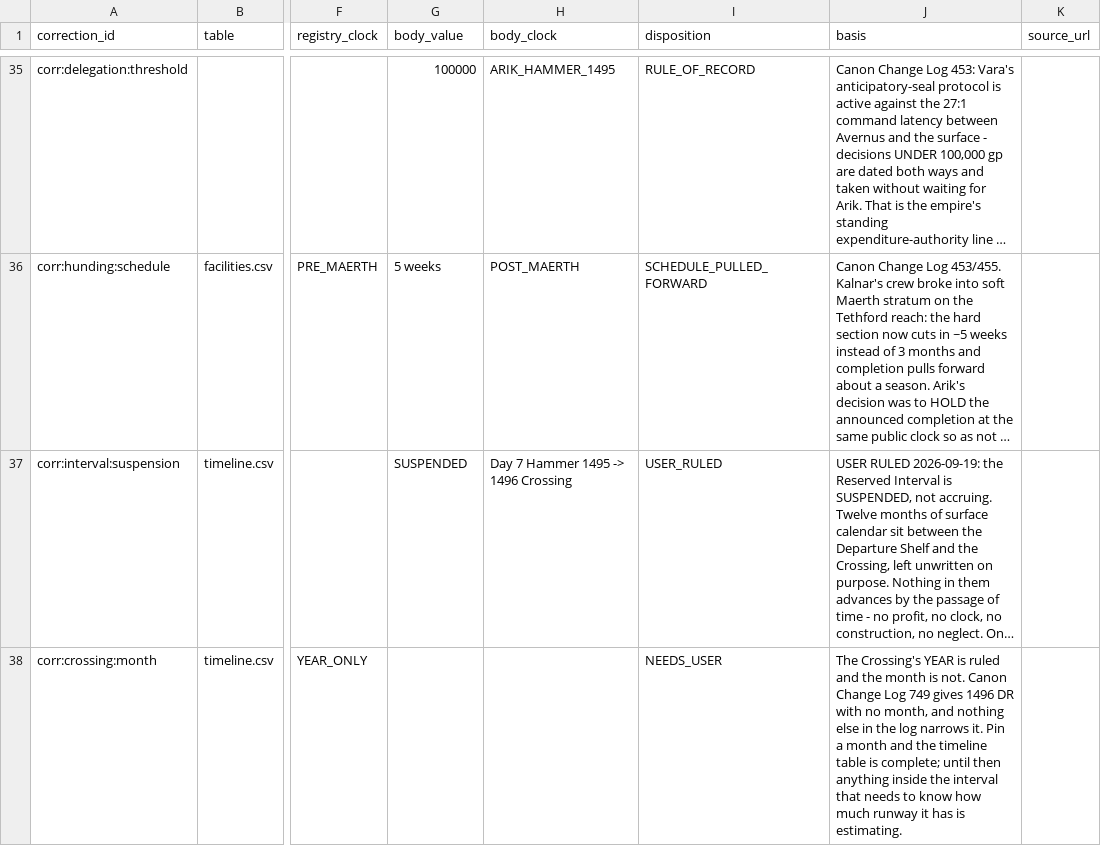
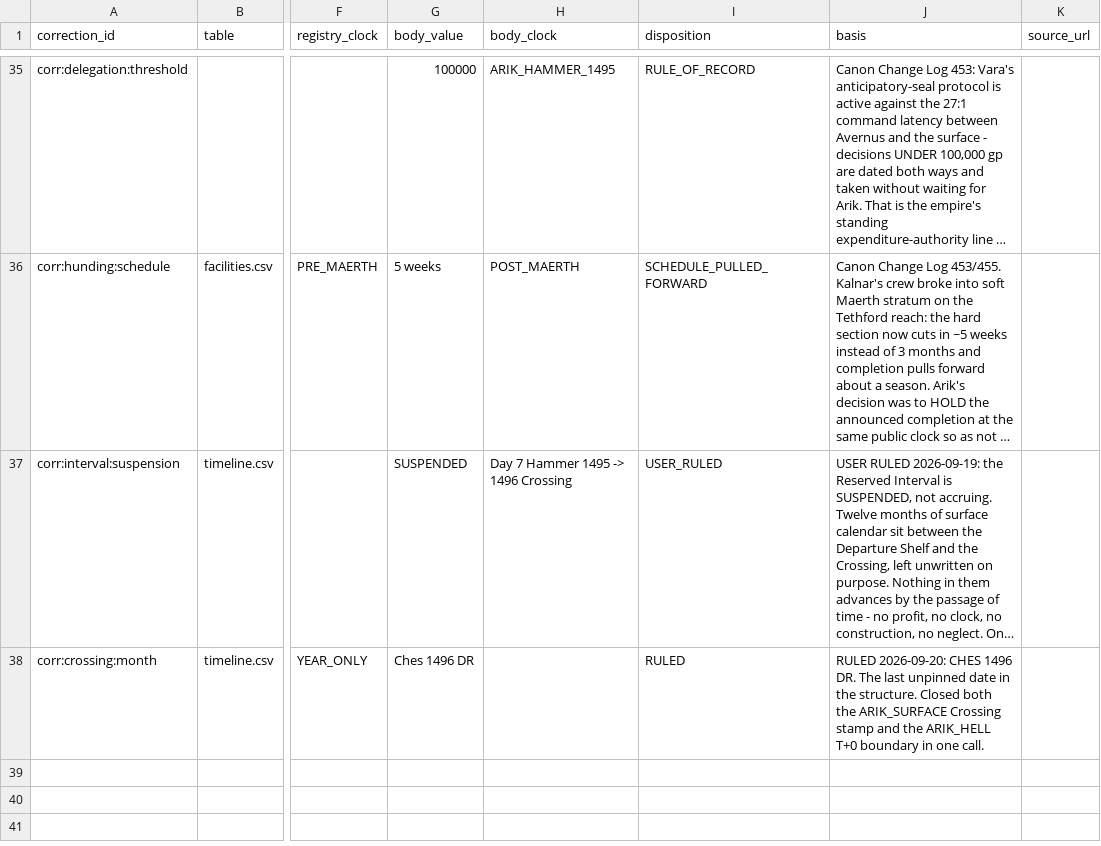
Before and after one commit to CFhacky/baen-economy-engine, a CSV file: data/canonical/corrections.csv, drawn as a sheet; only a part is shown, gaps mark what is left out; long unchanged cells end in …; the diff names each change by its address in the sheet, - before the commit and + after, or states it on an @@ line.

```diff
--- a/data/canonical/corrections.csv
+++ b/data/canonical/corrections.csv
-G38 (body_value): (empty)
+G38 (body_value): Ches 1496 DR
-I38 (disposition): NEEDS_USER
+I38 (disposition): RULED
-J38 (basis): The Crossing's YEAR is ruled and the month is not. Canon Change Log 749 gives 1496 DR with no month, and nothing else in the log narrows it. Pin a month and the timeline table is complete; until then anything inside the interval that needs to know how much runway it has is estimating.
+J38 (basis): RULED 2026-09-20: CHES 1496 DR. The last unpinned date in the structure. Closed both the ARIK_SURFACE Crossing stamp and the ARIK_HELL T+0 boundary in one call.
```
Also changed, not shown: data/canonical/canon_rulings.csv, data/canonical/events.csv, 2 other files.
